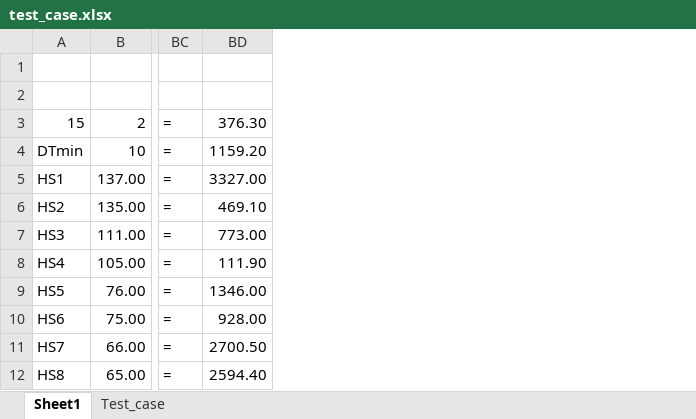
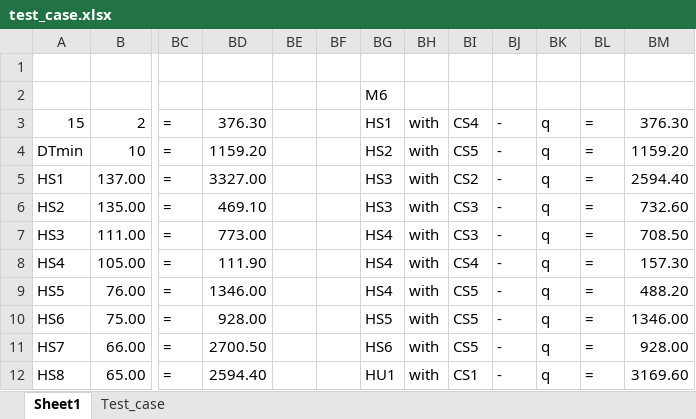
Before and after one commit to may3rd/COSMO, an Excel workbook: hens/test_case.xlsx, sheet Sheet1, drawn as a sheet; only a part is shown, gaps mark what is left out; values as stored, in another font and other column widths than the file's, no borders; conditional formats not drawn; the diff names each change by its address in the sheet, - before the commit and + after, or states it on an @@ line.

```diff
--- a/hens/test_case.xlsx (sheet Sheet1)
+++ b/hens/test_case.xlsx (sheet Sheet1)
+column BE, empty
+column BF, empty
+column BG, rows 2-12: M6 | HS1 | HS2 | HS3 | HS3 | HS4 | HS4 | HS4 | HS5 | HS6 | HU1
+column BH, rows 3-12: all with
+column BI, rows 3-12: CS4 | CS5 | CS2 | CS3 | CS3 | CS4 | CS5 | CS5 | CS5 | CS1
+column BJ, rows 3-12: all -
+column BK, rows 3-12: all q
+column BL, rows 3-12: all =
+column BM, rows 3-12: 376.30 | 1159.20 | 2594.40 | 732.60 | 708.50 | 157.30 | 488.20 | 1346.00 | 928.00 | 3169.60
```
Also changed, not shown: 6 other files.
